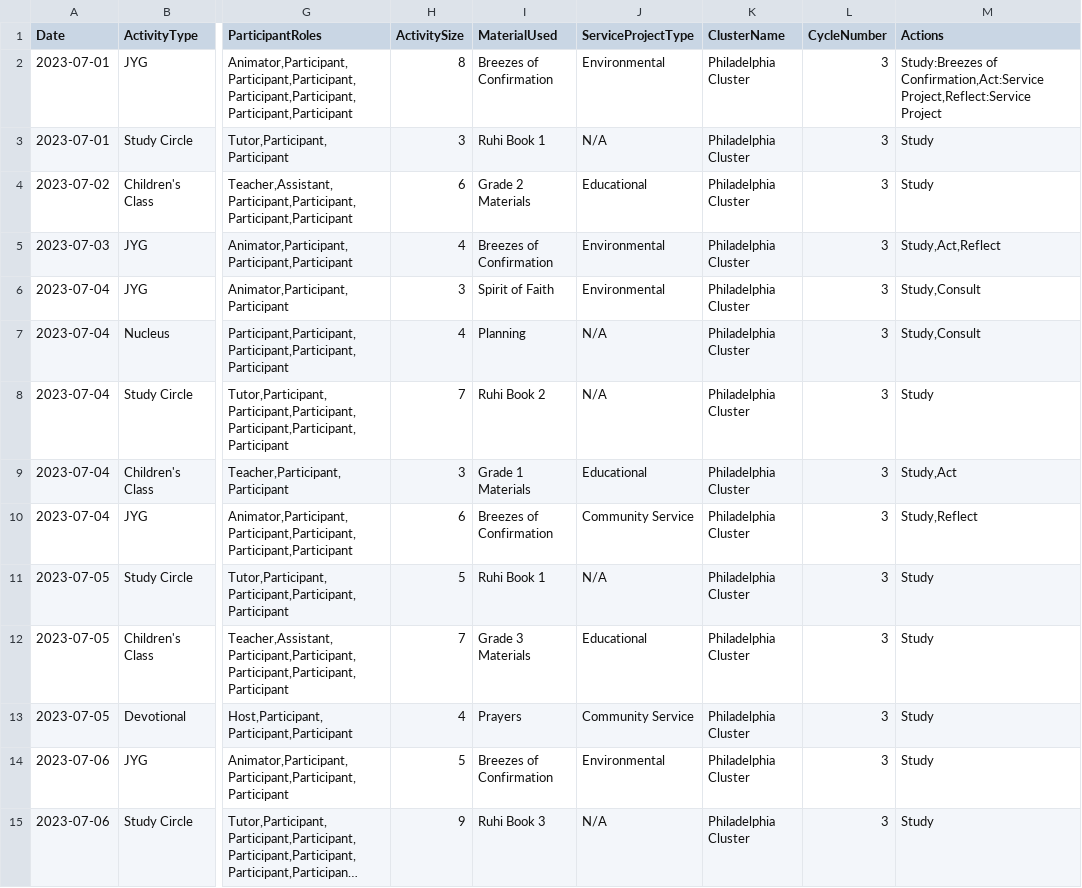
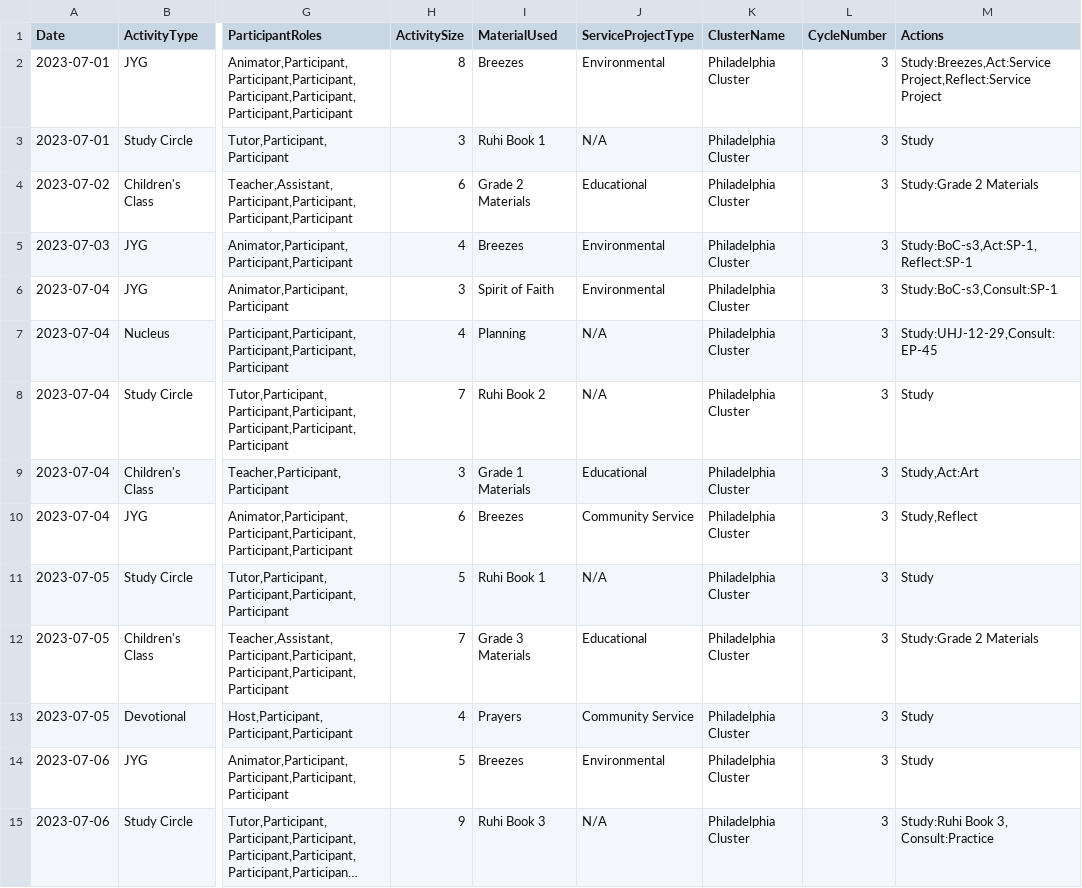
Before and after one commit to bilal-89/SRPX-backend, a CSV file: src/mvp_data.csv, drawn as a sheet; only a part is shown, gaps mark what is left out; long unchanged cells end in …; the diff covers the shown part only; the diff names each change by its address in the sheet, - before the commit and + after, or states it on an @@ line.

Commit message:
Update mvp_data.csv

```diff
--- a/src/mvp_data.csv
+++ b/src/mvp_data.csv
-I2 (MaterialUsed): Breezes of Confirmation
+I2 (MaterialUsed): Breezes
-M2 (Actions): Study:Breezes of Confirmation,Act:Service Project,Reflect:Service Project
+M2 (Actions): Study:Breezes,Act:Service Project,Reflect:Service Project
-M4 (Actions): Study
+M4 (Actions): Study:Grade 2 Materials
-I5 (MaterialUsed): Breezes of Confirmation
+I5 (MaterialUsed): Breezes
-M5 (Actions): Study,Act,Reflect
+M5 (Actions): Study:BoC-s3,Act:SP-1,Reflect:SP-1
-M6 (Actions): Study,Consult
+M6 (Actions): Study:BoC-s3,Consult:SP-1
-M7 (Actions): Study,Consult
+M7 (Actions): Study:UHJ-12-29,Consult:EP-45
-M9 (Actions): Study,Act
+M9 (Actions): Study,Act:Art
-I10 (MaterialUsed): Breezes of Confirmation
+I10 (MaterialUsed): Breezes
-M12 (Actions): Study
+M12 (Actions): Study:Grade 2 Materials
-I14 (MaterialUsed): Breezes of Confirmation
+I14 (MaterialUsed): Breezes
-M15 (Actions): Study
+M15 (Actions): Study:Ruhi Book 3, Consult:Practice
```
Also changed, not shown: 30 edited cells elsewhere in this file.
